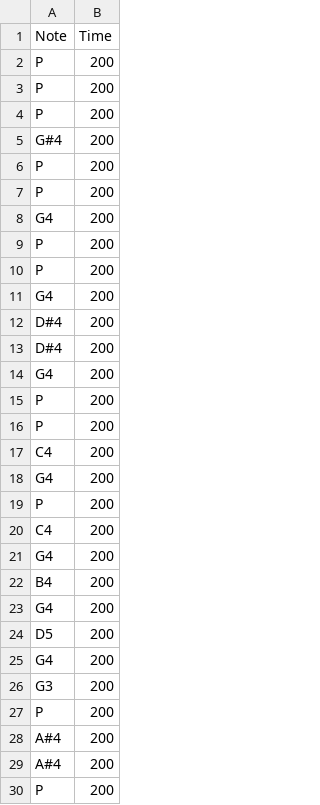
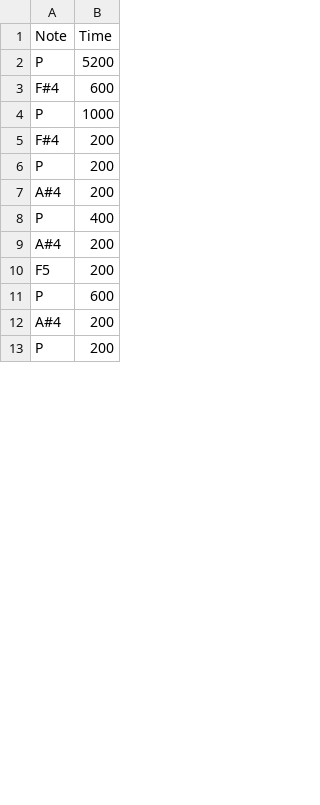
Before and after one commit to PovilasKu/Signals-and-systems-project-group-9, a CSV file: SongChannel1.csv, drawn as a sheet; only a part is shown; the diff covers the shown part only.

```diff
--- a/SongChannel1.csv
+++ b/SongChannel1.csv
@@ -1,29 +1,12 @@
 Note,Time
-P,200
-P,200
-P,200
-G#4,200
-P,200
-P,200
-G4,200
-P,200
-P,200
-G4,200
-D#4,200
-D#4,200
-G4,200
-P,200
-P,200
-C4,200
-G4,200
-P,200
-C4,200
-G4,200
-B4,200
-G4,200
-D5,200
-G4,200
-G3,200
+P,5200
+F#4,600
+P,1000
+F#4,200
 P,200
 A#4,200
+P,400
+A#4,200
+F5,200
+P,600
 A#4,200
```
Also changed, not shown: 13 added rows, 51 removed rows, 1 moved row and 4 edited cells elsewhere in this file, SongChannel2.csv, 5 other files.
